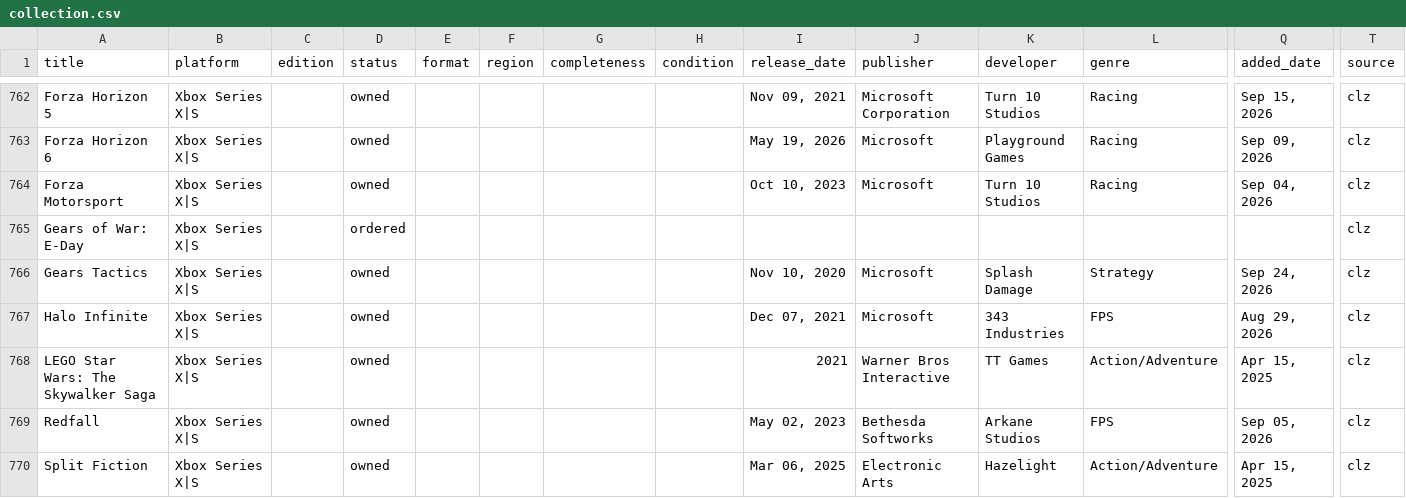
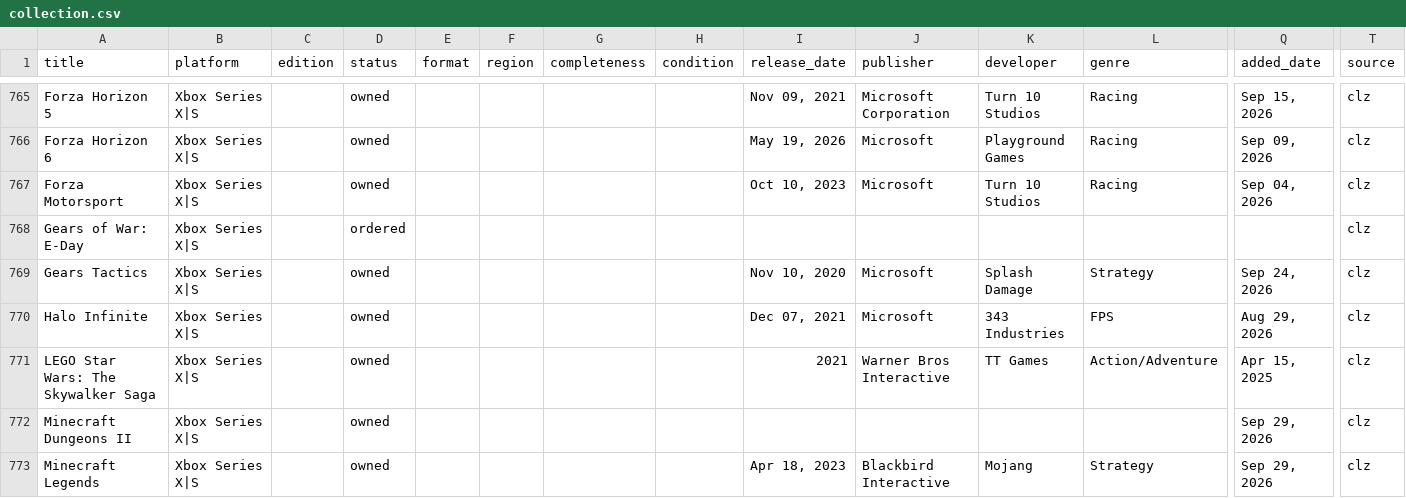
Before and after one commit to Cookie285/game-collection, a CSV file: data/collection.csv, drawn as a sheet; only a part is shown, gaps mark what is left out; the shorter side is filled out with more unchanged rows; rows hold the shown columns only; the diff covers the shown part only; the diff names each change by its address in the sheet, - before the commit and + after, or states it on an @@ line.

```diff
--- a/data/collection.csv
+++ b/data/collection.csv
+row 772: Minecraft Dungeons II | Xbox Series X|S |  | owned |  |  |  |  |  |  |  |  | Sep 29, 2026 | clz
+row 773: Minecraft Legends | Xbox Series X|S |  | owned |  |  |  |  | Apr 18, 2023 | Blackbird Interactive | Mojang | Strategy | Sep 29, 2026 | clz
```
Also changed, not shown: 6 added rows elsewhere in this file, 2 other files.
